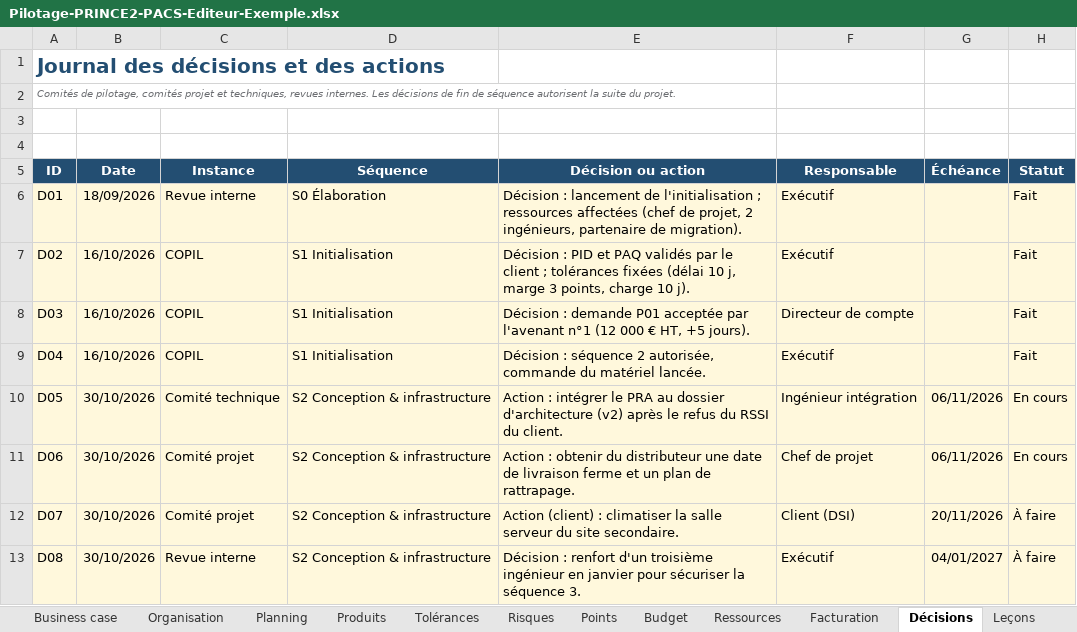
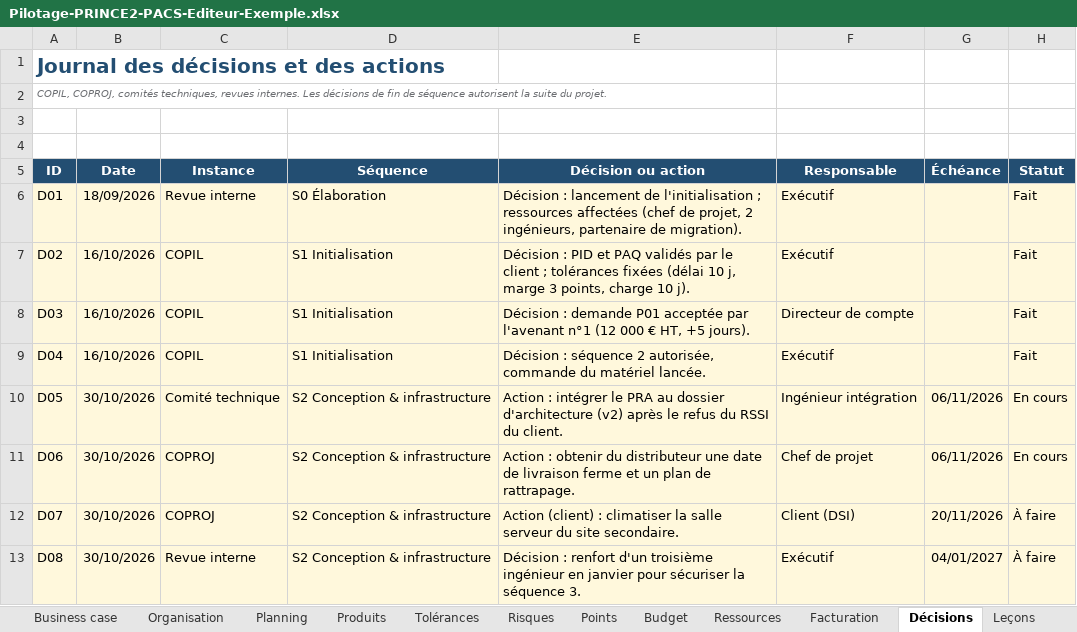
Before and after one commit to Flo128/cockpit-projet-pacs, an Excel workbook: classeurs/Pilotage-PRINCE2-PACS-Editeur-Exemple.xlsx, sheet Décisions, drawn as a sheet; values as stored, in another font and other column widths than the file's, no borders; conditional formats not drawn; the diff names each change by its address in the sheet, - before the commit and + after, or states it on an @@ line.

```diff
--- a/classeurs/Pilotage-PRINCE2-PACS-Editeur-Exemple.xlsx (sheet Décisions)
+++ b/classeurs/Pilotage-PRINCE2-PACS-Editeur-Exemple.xlsx (sheet Décisions)
-A2 (ID): Comités de pilotage, comités projet et techniques, revues…
+A2 (ID): COPIL, COPROJ, comités techniques, revues…
-C11:C12 (Instance): Comité projet
+C11:C12 (Instance): COPROJ
```
Also changed, not shown: sheet Organisation, sheet OT Paramètres, sheet Listes, sheet Risques, charts or pictures, classeurs/Pilotage-PRINCE2-PACS-Editeur-Modele.xlsx, classeurs/Scenario-Projet-Complexe-Orageux.xlsx, 7 other files.
